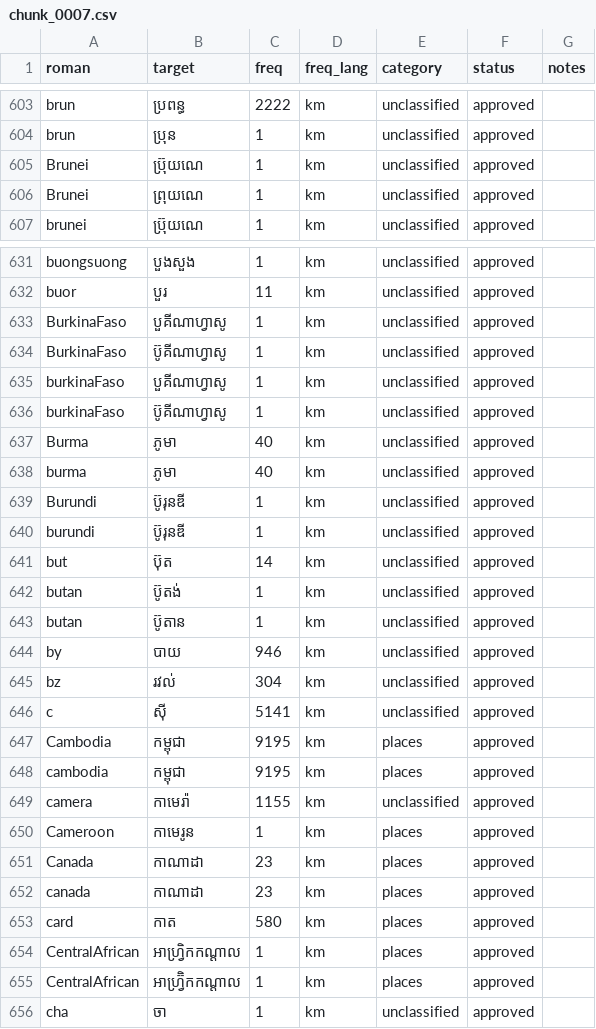
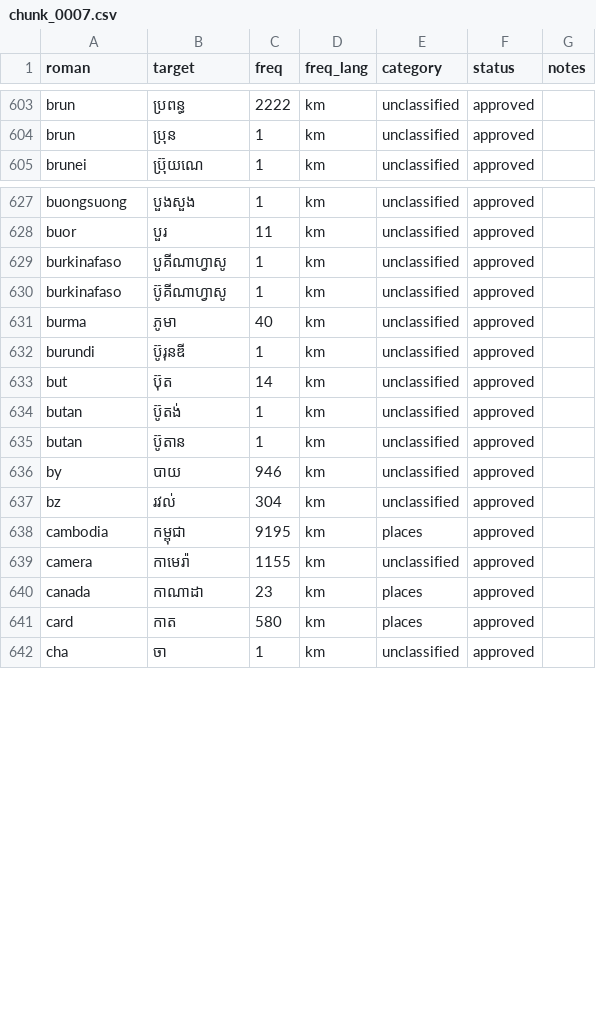
Before and after one commit to darhnoel/khmerime, a CSV file: data/lexicon/chunks/chunk_0007.csv, drawn as a sheet; only a part is shown, gaps mark what is left out; the diff covers the shown part only.

Commit message:
chore(lexicon): refresh lexicon chunks and embedded decoder data

```diff
--- a/data/lexicon/chunks/chunk_0007.csv
+++ b/data/lexicon/chunks/chunk_0007.csv
@@ -604,4 +604,2 @@ brun,ប្រពន្ធ,2222,km,unclassified,approved,
 brun,ប្រុន,1,km,unclassified,approved,
-Brunei,ប្រ៊ុយណេ,1,km,unclassified,approved,
-Brunei,ព្រុយណេ,1,km,unclassified,approved,
 brunei,ប្រ៊ុយណេ,1,km,unclassified,approved,
@@ -632,9 +628,5 @@ buongsuong,បួងសួង,1,km,unclassified,approved,
 buor,បួរ,11,km,unclassified,approved,
-BurkinaFaso,បួគីណាហ្វាសូ,1,km,unclassified,approved,
-BurkinaFaso,ប៊ូគីណាហ្វាសូ,1,km,unclassified,approved,
-burkinaFaso,បួគីណាហ្វាសូ,1,km,unclassified,approved,
-burkinaFaso,ប៊ូគីណាហ្វាសូ,1,km,unclassified,approved,
-Burma,ភូមា,40,km,unclassified,approved,
+burkinafaso,បួគីណាហ្វាសូ,1,km,unclassified,approved,
+burkinafaso,ប៊ូគីណាហ្វាសូ,1,km,unclassified,approved,
 burma,ភូមា,40,km,unclassified,approved,
-Burundi,ប៊ូរុនឌី,1,km,unclassified,approved,
 burundi,ប៊ូរុនឌី,1,km,unclassified,approved,
@@ -645,12 +637,6 @@ by,បាយ,946,km,unclassified,approved,
 bz,រវល់,304,km,unclassified,approved,
-c,ស៊ី,5141,km,unclassified,approved,
-Cambodia,កម្ពុជា,9195,km,places,approved,
 cambodia,កម្ពុជា,9195,km,places,approved,
 camera,កាមេរ៉ា,1155,km,unclassified,approved,
-Cameroon,កាមេរូន,1,km,places,approved,
-Canada,កាណាដា,23,km,places,approved,
 canada,កាណាដា,23,km,places,approved,
 card,កាត,580,km,places,approved,
-CentralAfrican,អាហ្វ្រិកកណ្ដាល,1,km,places,approved,
-CentralAfrican,អាហ្វ្រ៊ិកកណ្ដាល,1,km,places,approved,
 cha,ចា,1,km,unclassified,approved,
```
Also changed, not shown: 2 removed rows and 1 edited cell elsewhere in this file, data/lexicon/chunks/chunk_0016.csv, data/lexicon/chunks/chunk_0017.csv, 33 other files.
